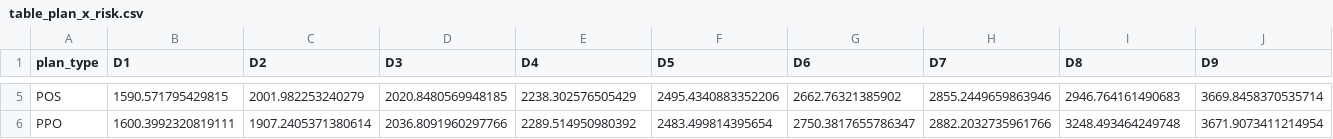
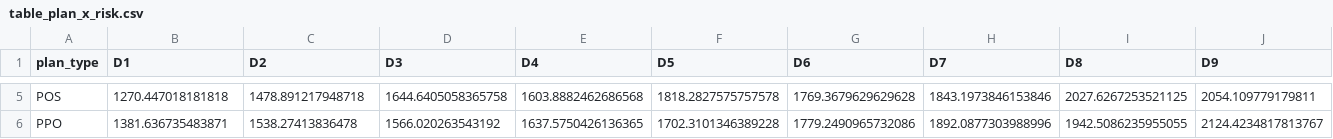
Before and after one commit to biameneghella/avalensurance-bia, a CSV file: notebooks/table_plan_x_risk.csv, drawn as a sheet; only a part is shown, gaps mark what is left out; the diff covers the shown part only; the diff names each change by its address in the sheet, - before the commit and + after, or states it on an @@ line.

```diff
--- a/notebooks/table_plan_x_risk.csv
+++ b/notebooks/table_plan_x_risk.csv
-B5 (D1): 1590.571795429815
+B5 (D1): 1270.447018181818
-C5 (D2): 2001.982253240279
+C5 (D2): 1478.891217948718
-D5 (D3): 2020.8480569948185
+D5 (D3): 1644.6405058365758
-E5 (D4): 2238.302576505429
+E5 (D4): 1603.8882462686568
-F5 (D5): 2495.4340883352206
+F5 (D5): 1818.2827575757578
-G5 (D6): 2662.76321385902
+G5 (D6): 1769.3679629629628
-H5 (D7): 2855.2449659863946
+H5 (D7): 1843.1973846153846
-I5 (D8): 2946.764161490683
+I5 (D8): 2027.6267253521125
-J5 (D9): 3669.8458370535714
+J5 (D9): 2054.109779179811
-B6 (D1): 1600.3992320819111
+B6 (D1): 1381.636735483871
-C6 (D2): 1907.2405371380614
+C6 (D2): 1538.27413836478
-D6 (D3): 2036.8091960297766
+D6 (D3): 1566.020263543192
-E6 (D4): 2289.514950980392
+E6 (D4): 1637.5750426136365
-F6 (D5): 2483.499814395654
+F6 (D5): 1702.3101346389228
-G6 (D6): 2750.3817655786347
+G6 (D6): 1779.2490965732086
-H6 (D7): 2882.2032735961766
+H6 (D7): 1892.0877303988996
-I6 (D8): 3248.493464249748
+I6 (D8): 1942.5086235955055
-J6 (D9): 3671.9073411214954
+J6 (D9): 2124.4234817813767
```
Also changed, not shown: 32 edited cells elsewhere in this file, notebooks/table_by_risk_bin.csv, notebooks/table_plan_tier_x_risk.csv, 6 other files.
